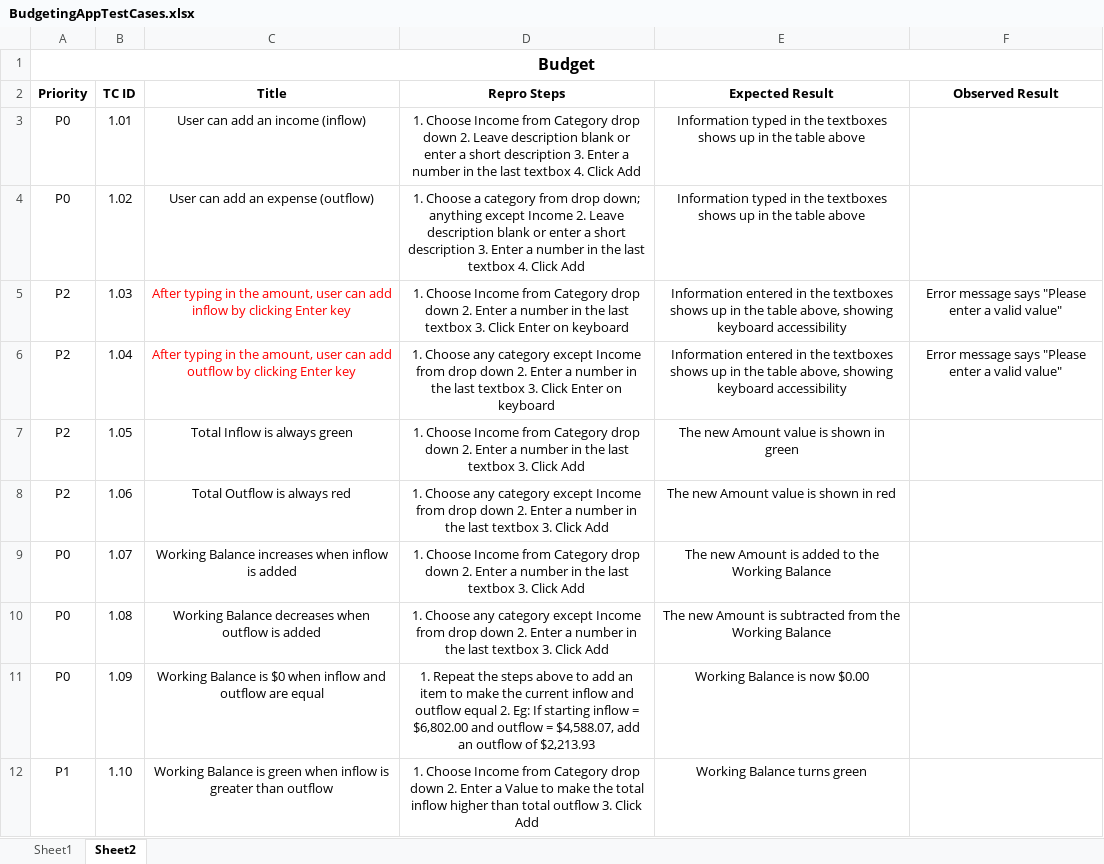
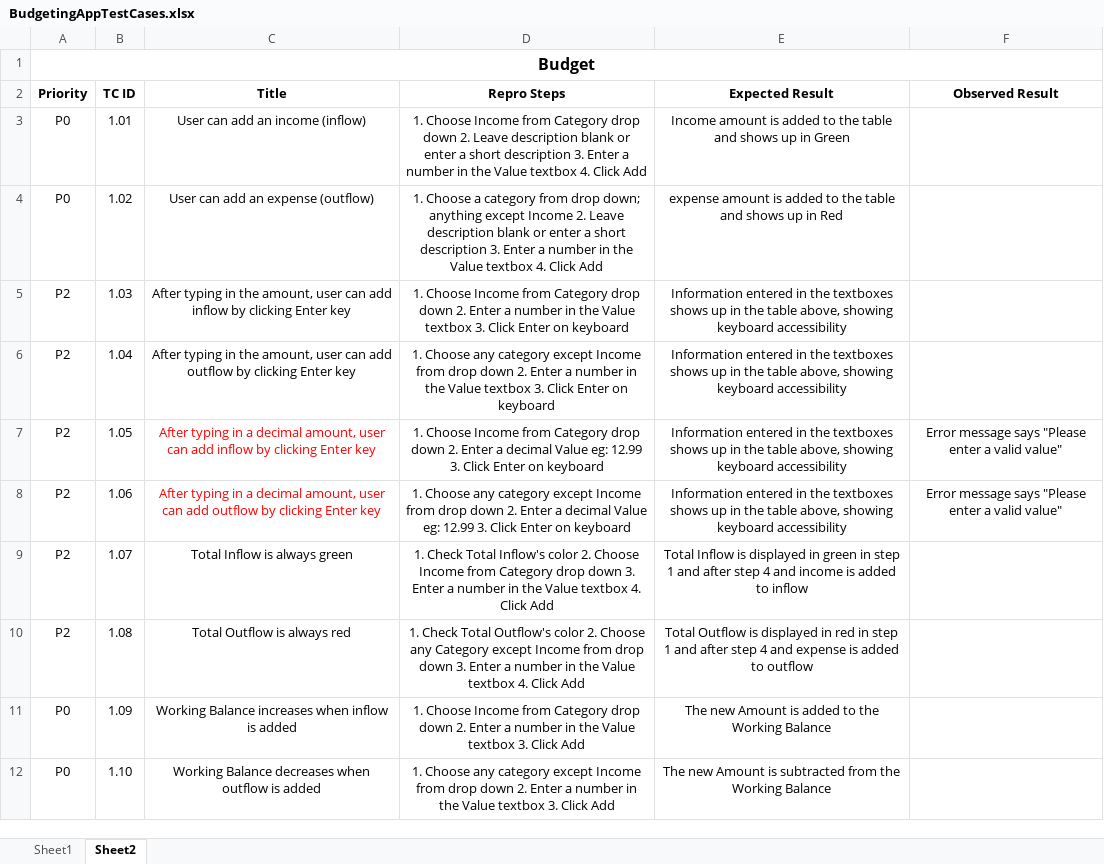
Before and after one commit to sunkarameera/BudgetTestApp, an Excel workbook: e2e/BudgetingAppTestCases.xlsx, sheet Sheet2, drawn as a sheet; only a part is shown; values as stored, in another font and other column widths than the file's, no borders; the diff covers the shown part only; the diff names each change by its address in the sheet, - before the commit and + after, or states it on an @@ line.

```diff
--- a/e2e/BudgetingAppTestCases.xlsx (sheet Sheet2)
+++ b/e2e/BudgetingAppTestCases.xlsx (sheet Sheet2)
-D3: …in the last textbox 4.…
+D3: …in the Value textbox 4.…
-E3: Information typed in the textboxes shows up in the table above
+E3: Income amount is added to the table and shows up in Green
-D4: …in the last textbox 4.…
+D4: …in the Value textbox 4.…
-E4: Information typed in the textboxes shows up in the table above
+E4: expense amount is added to the table and shows up in Red
-C5:C6 text colour: #FF0000
+C5:C6 text colour: black
-D5: …in the last textbox 3.…
+D5: …in the Value textbox 3.…
-F5:F6: Error message says "Please enter a valid value"
+F5:F6: (empty)
-D6: …in the last textbox 3.…
+D6: …in the Value textbox 3.…
-C7: Total Inflow is always green
+C7: After typing in a decimal amount, user can add inflow by clicking Enter key
-C7:C8 text colour: black
+C7:C8 text colour: #FF0000
-D7: …Enter a number in the last textbox 3. Click Add
+D7: …Enter a decimal Value eg: 12.99 3. Click Enter on keyboard
-E7: The new Amount value is shown in green
+E7: Information entered in the textboxes shows up in the table above, showing keyboard accessibility
-F7:F8: (empty)
+F7:F8: Error message says "Please enter a valid value"
-C8: Total Outflow is always red
+C8: After typing in a decimal amount, user can add outflow by clicking Enter key
-D8: …Enter a number in the last textbox 3. Click Add
+D8: …Enter a decimal Value eg: 12.99 3. Click Enter on keyboard
-E8: The new Amount value is shown in red
+E8: Information entered in the textboxes shows up in the table above, showing keyboard accessibility
-A9:A10: P0
+A9:A10: P2
-C9: Working Balance increases when inflow is added
+C9: Total Inflow is always green
-D9: 1. Choose Income from Category drop down 2. Enter a number in the last textbox 3. Click Add
+D9: 1. Check Total Inflow's color 2. Choose Income from Category drop down 3. Enter a number in the Value textbox 4. Click Add
-E9: The new Amount is added to the Working Balance
+E9: Total Inflow is displayed in green in step 1 and after step 4 and income is added to inflow
-C10: Working Balance decreases when outflow is added
+C10: Total Outflow is always red
-D10: 1. Choose any category except Income from drop down 2. Enter a number in the last textbox 3. Click Add
+D10: 1. Check Total Outflow's color 2. Choose any Category except Income from drop down 3. Enter a number in the Value textbox 4. Click Add
-E10: The new Amount is subtracted from the Working Balance
+E10: Total Outflow is displayed in red in step 1 and after step 4 and expense is added to outflow
-C11: Working Balance is $0 when inflow and outflow are equal
+C11: Working Balance increases when inflow is added
-D11: 1. Repeat the steps above to add an item to make the current inflow and outflow equal 2. Eg: If starting inflow = $6,802.00 and outflow = $4,588.07, add an outflow of $2,213.93
+D11: 1. Choose Income from Category drop down 2. Enter a number in the Value textbox 3. Click Add
-E11: Working Balance is now $0.00
+E11: The new Amount is added to the Working Balance
-A12: P1
+A12: P0
-C12: Working Balance is green when inflow is greater than outflow
+C12: Working Balance decreases when outflow is added
-D12: 1. Choose Income from Category drop down 2. Enter a Value to make the total inflow higher than total outflow 3. Click…
+D12: 1. Choose any category except Income from drop down 2. Enter a number in the Value textbox 3. Click…
-E12: Working Balance turns green
+E12: The new Amount is subtracted from the Working Balance
```
Also changed, not shown: 1 removed row, 51 edited cells and cell formats elsewhere in this sheet.
